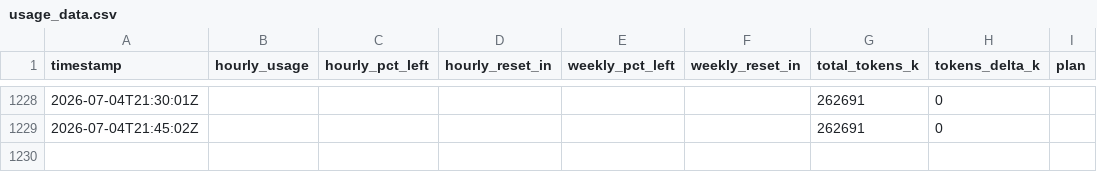
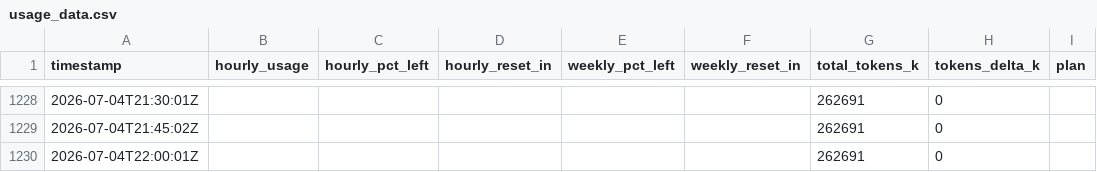
Before and after one commit to craftpip/paddock, a CSV file: usage_data.csv, drawn as a sheet; only a part is shown, gaps mark what is left out.

```diff
--- a/usage_data.csv
+++ b/usage_data.csv
@@ -1229 +1229,2 @@ timestamp,hourly_usage,hourly_pct_left,hourly_reset_in,weekly_pct_left,weekly_re
 2026-07-04T21:45:02Z,,,,,,262691,0,
+2026-07-04T22:00:01Z,,,,,,262691,0,
```
Also changed, not shown: 2 other files.
